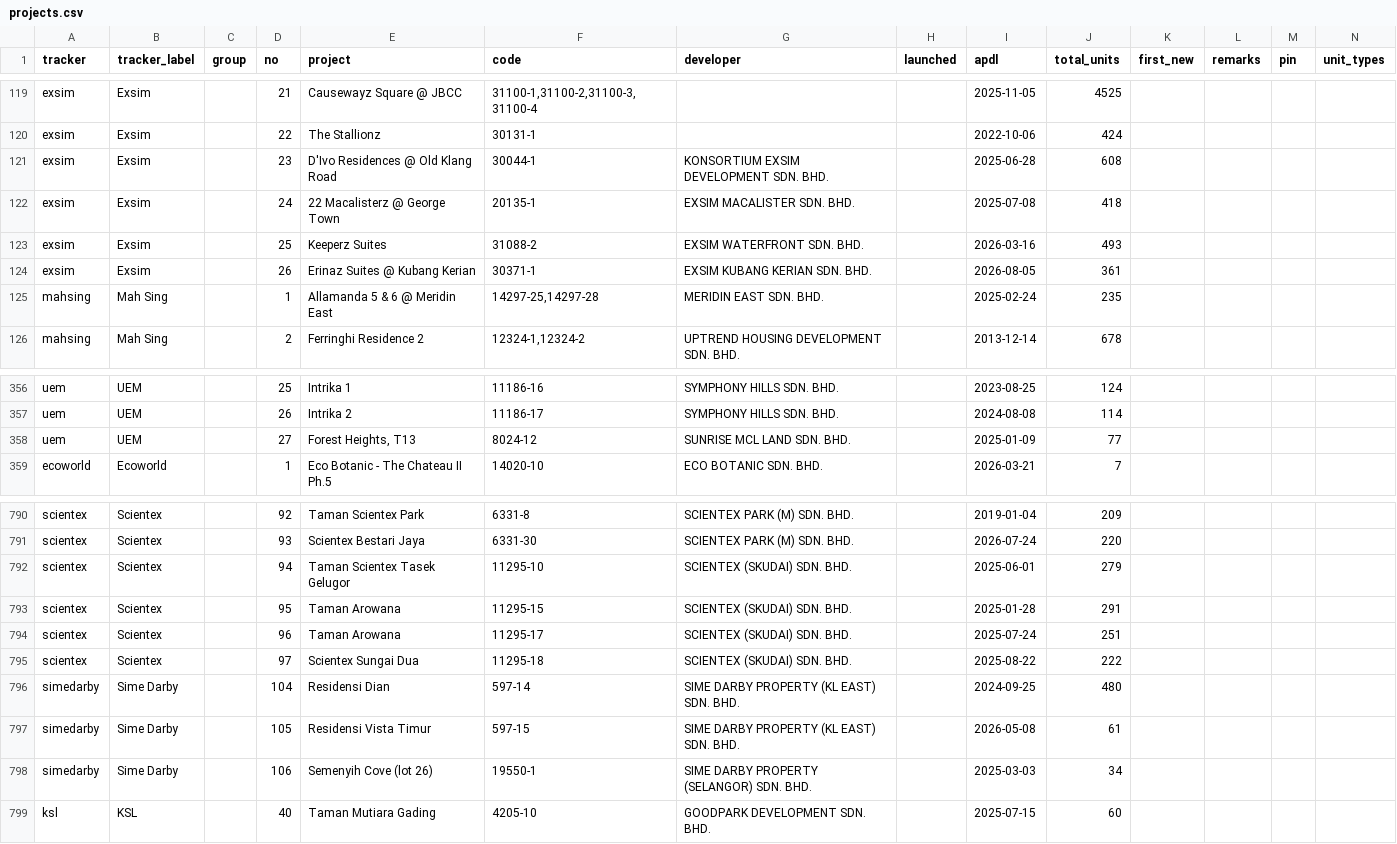
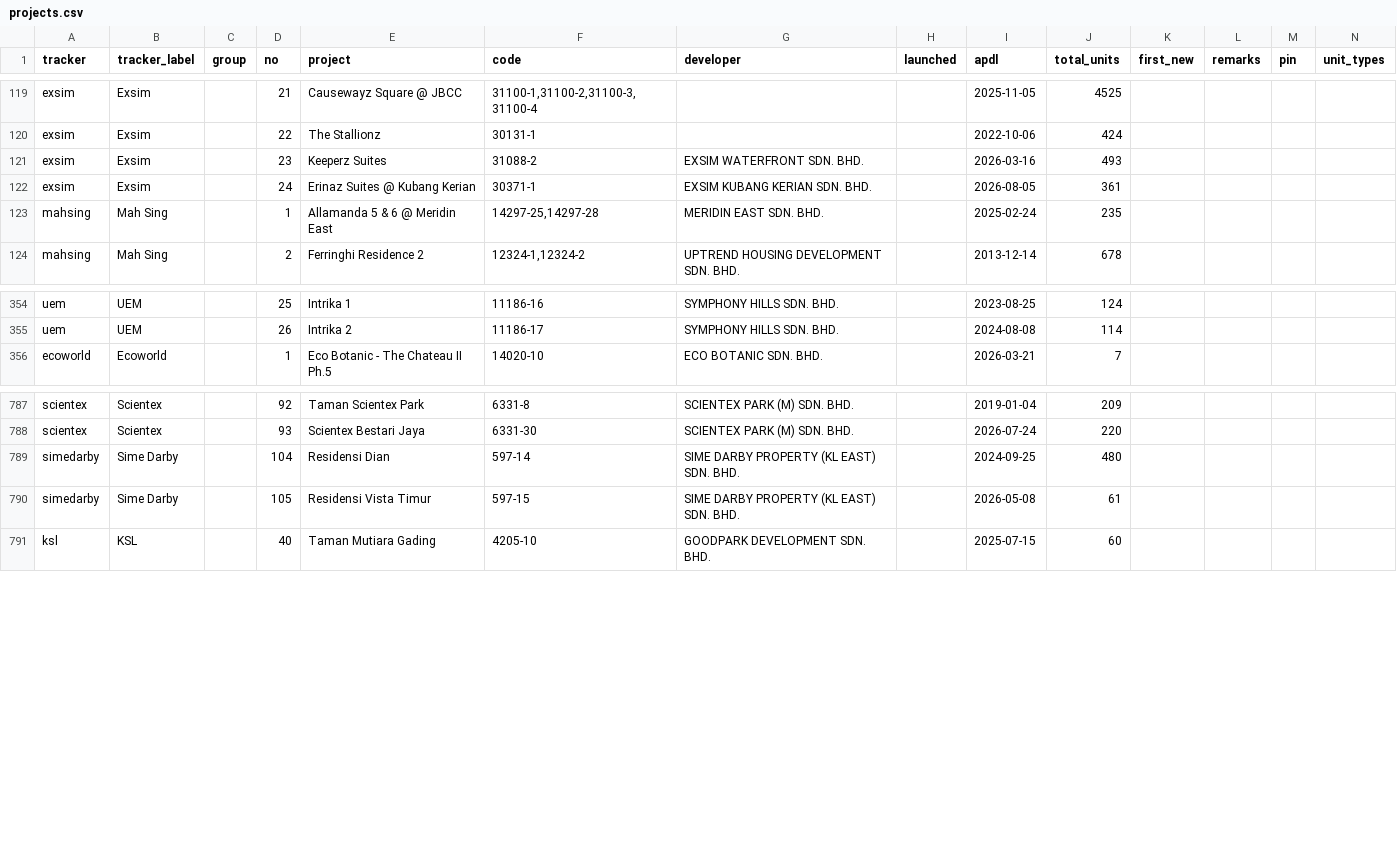
Before and after one commit to smtcu/teduh-tracker, a CSV file: projects.csv, drawn as a sheet; only a part is shown, gaps mark what is left out; removed rows and columns are numbered as before the commit, all else as after; rows hold the shown columns only; the diff names each change by its address in the sheet, - before the commit and + after, or states it on an @@ line.

```diff
--- a/projects.csv
+++ b/projects.csv
-row 121: exsim | Exsim |  | 23 | D'Ivo Residences @ Old Klang Road | 30044-1 | KONSORTIUM EXSIM DEVELOPMENT SDN. BHD. |  | 2025-06-28 | 608
-row 122: exsim | Exsim |  | 24 | 22 Macalisterz @ George Town | 20135-1 | EXSIM MACALISTER SDN. BHD. |  | 2025-07-08 | 418
-D121 (no): 25
+D121 (no): 23
-D122 (no): 26
+D122 (no): 24
-row 358: uem | UEM |  | 27 | Forest Heights, T13 | 8024-12 | SUNRISE MCL LAND SDN. BHD. |  | 2025-01-09 | 77
-row 792: scientex | Scientex |  | 94 | Taman Scientex Tasek Gelugor | 11295-10 | SCIENTEX (SKUDAI) SDN. BHD. |  | 2025-06-01 | 279
-row 793: scientex | Scientex |  | 95 | Taman Arowana | 11295-15 | SCIENTEX (SKUDAI) SDN. BHD. |  | 2025-01-28 | 291
-row 794: scientex | Scientex |  | 96 | Taman Arowana | 11295-17 | SCIENTEX (SKUDAI) SDN. BHD. |  | 2025-07-24 | 251
-row 795: scientex | Scientex |  | 97 | Scientex Sungai Dua | 11295-18 | SCIENTEX (SKUDAI) SDN. BHD. |  | 2025-08-22 | 222
-row 798: simedarby | Sime Darby |  | 106 | Semenyih Cove (lot 26) | 19550-1 | SIME DARBY PROPERTY (SELANGOR) SDN. BHD. |  | 2025-03-03 | 34
```
